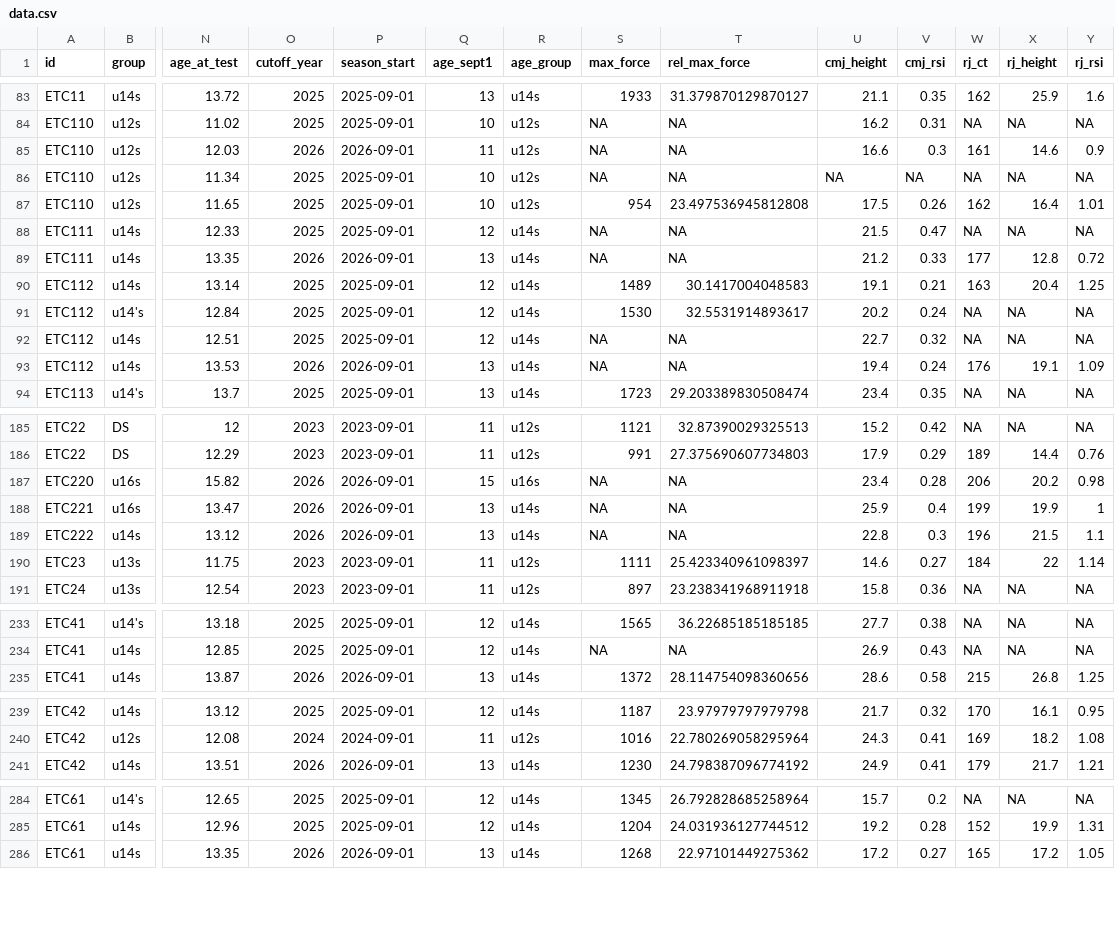
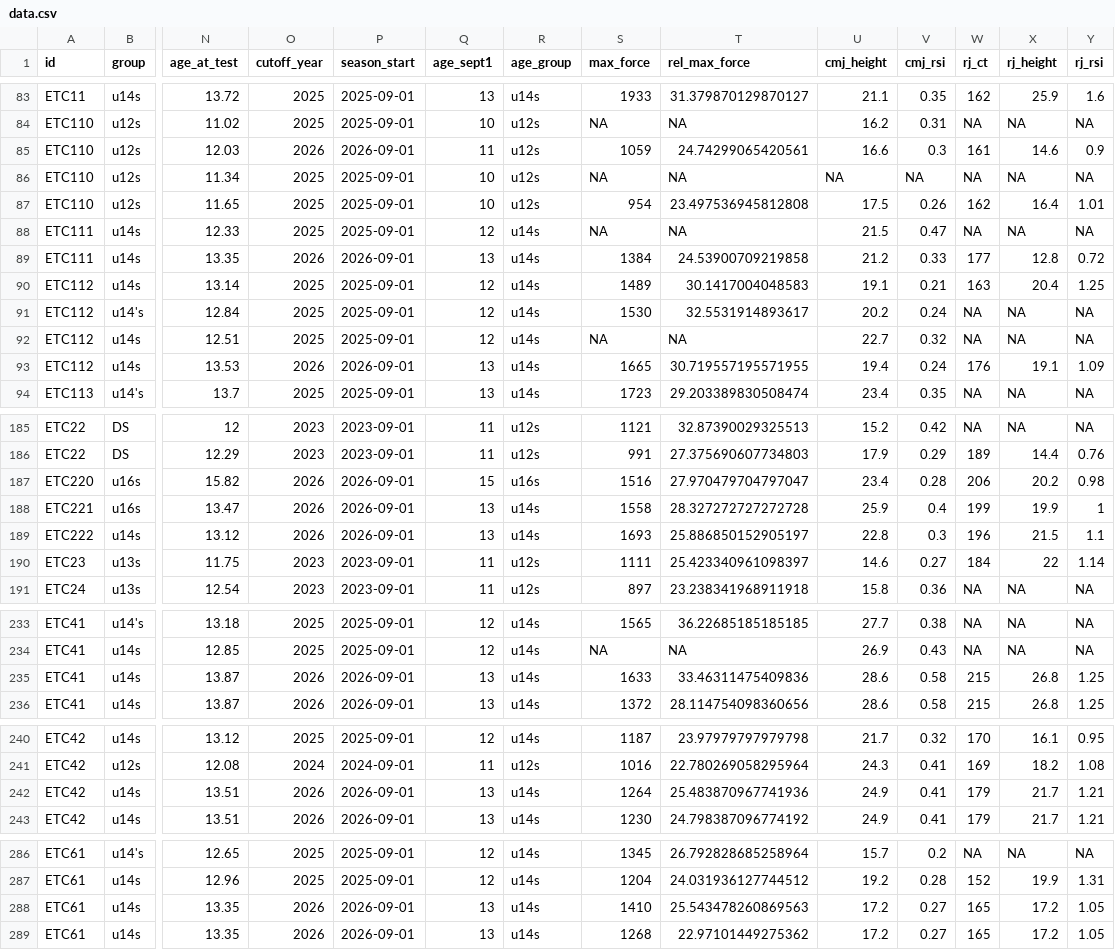
Before and after one commit to MatthewWright07/etc_report, a CSV file: data.csv, drawn as a sheet; only a part is shown, gaps mark what is left out; rows hold the shown columns only; the diff covers the shown part only; the diff names each change by its address in the sheet, - before the commit and + after, or states it on an @@ line.

```diff
--- a/data.csv
+++ b/data.csv
-S85 (max_force): NA
+S85 (max_force): 1059
-T85 (rel_max_force): NA
+T85 (rel_max_force): 24.74299065420561
-S89 (max_force): NA
+S89 (max_force): 1384
-T89 (rel_max_force): NA
+T89 (rel_max_force): 24.53900709219858
-S93 (max_force): NA
+S93 (max_force): 1665
-T93 (rel_max_force): NA
+T93 (rel_max_force): 30.719557195571955
-S187 (max_force): NA
+S187 (max_force): 1516
-T187 (rel_max_force): NA
+T187 (rel_max_force): 27.970479704797047
-S188 (max_force): NA
+S188 (max_force): 1558
-T188 (rel_max_force): NA
+T188 (rel_max_force): 28.327272727272728
-S189 (max_force): NA
+S189 (max_force): 1693
-T189 (rel_max_force): NA
+T189 (rel_max_force): 25.886850152905197
+row 235: ETC41 | u14s | 13.87 | 2026 | 2026-09-01 | 13 | u14s | 1633 | 33.46311475409836 | 28.6 | 0.58 | 215 | 26.8 | 1.25
+row 242: ETC42 | u14s | 13.51 | 2026 | 2026-09-01 | 13 | u14s | 1264 | 25.483870967741936 | 24.9 | 0.41 | 179 | 21.7 | 1.21
+row 288: ETC61 | u14s | 13.35 | 2026 | 2026-09-01 | 13 | u14s | 1410 | 25.543478260869563 | 17.2 | 0.27 | 165 | 17.2 | 1.05
```
Also changed, not shown: 58 edited cells elsewhere in this file.
